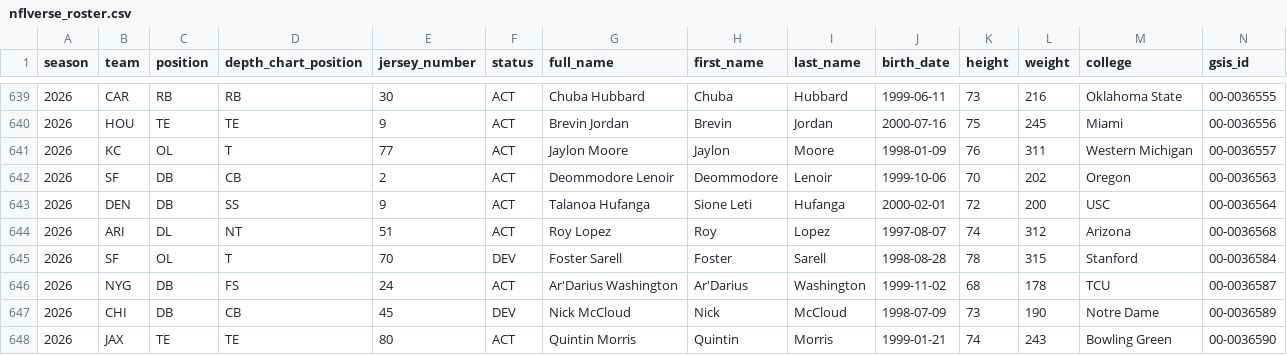
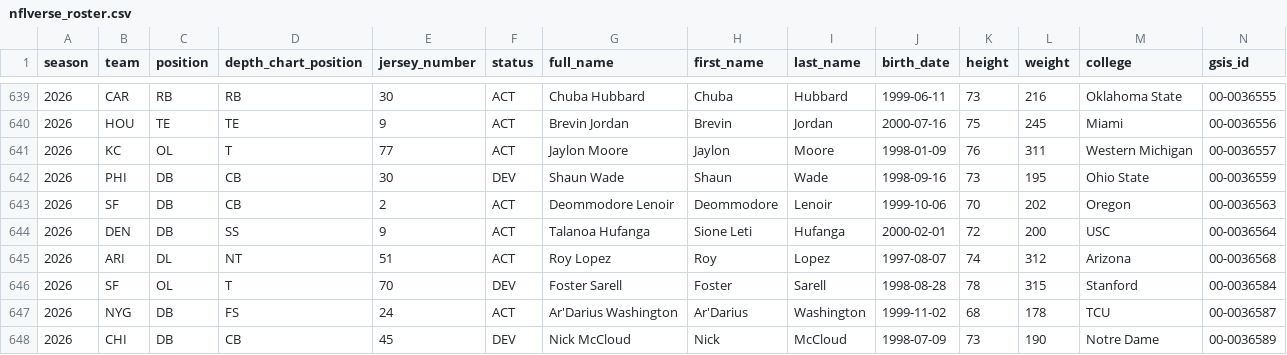
Before and after one commit to 925Sports/NFL-Player-Log, a CSV file: data/nflverse_roster.csv, drawn as a sheet; only a part is shown, gaps mark what is left out; the shorter side is filled out with more unchanged rows; rows hold the shown columns only; the diff covers the shown part only; the diff names each change by its address in the sheet, - before the commit and + after, or states it on an @@ line.

```diff
--- a/data/nflverse_roster.csv
+++ b/data/nflverse_roster.csv
+row 642: 2026 | PHI | DB | CB | 30 | DEV | Shaun Wade | Shaun | Wade | 1998-09-16 | 73 | 195 | Ohio State | 00-0036559
```
Also changed, not shown: 101 edited cells elsewhere in this file, data/players.csv.
